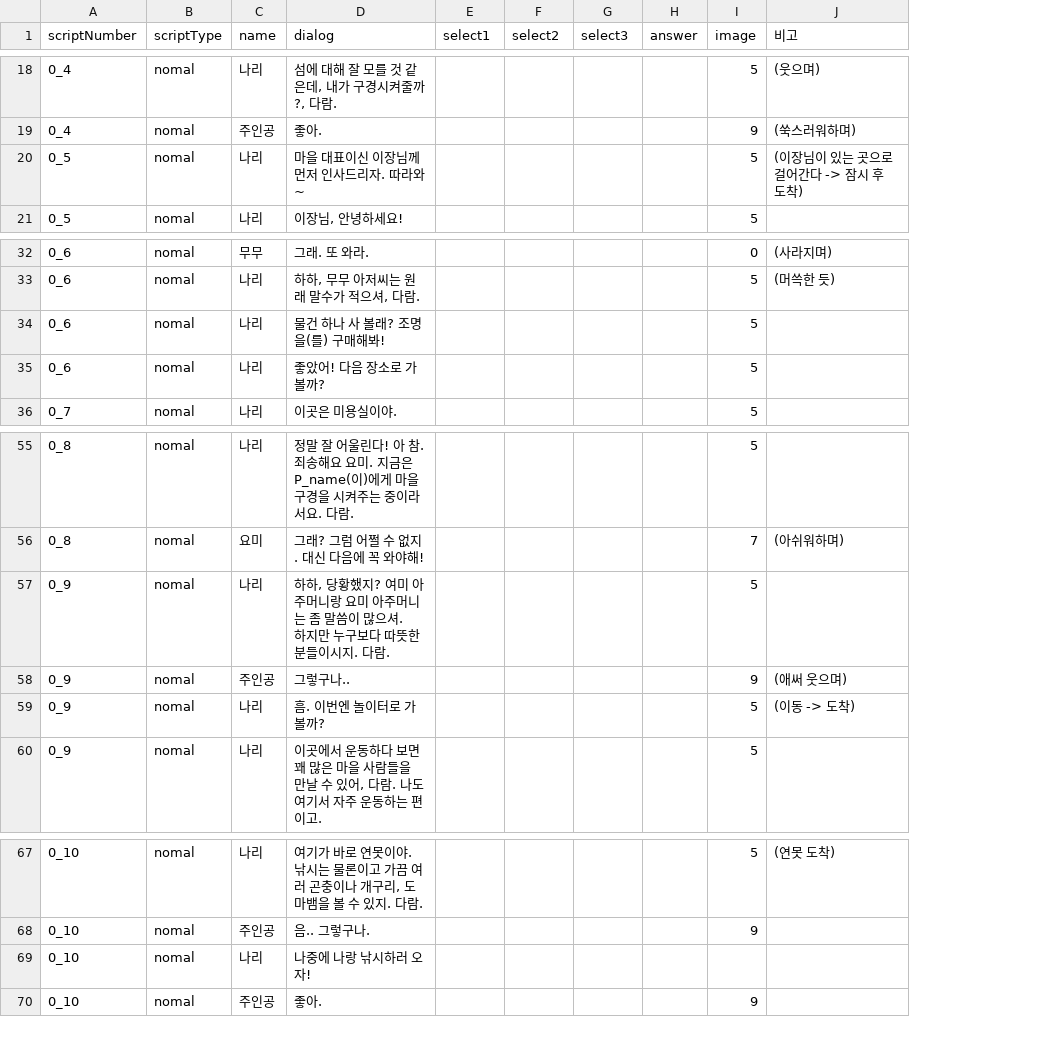
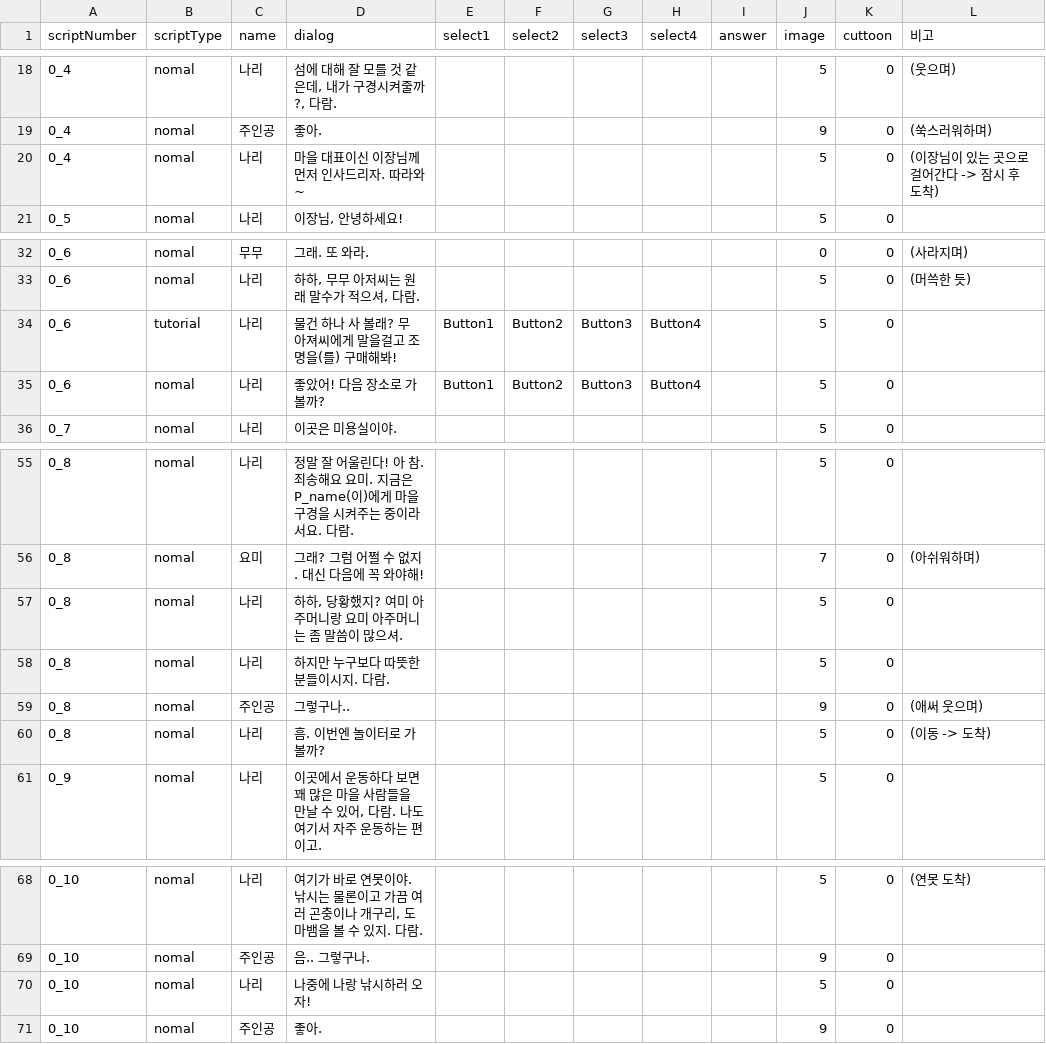
Before and after one commit to LHD-game/LoheldiGame, a CSV file: Loheldi_Project/Assets/Resources/Scripts/Quest/script_1.csv, drawn as a sheet; only a part is shown, gaps mark what is left out; addresses are those after the commit; ↵ is a line break in a cell; the diff covers the shown part only; the diff names each change by its address in the sheet, - before the commit and + after, or states it on an @@ line.

```diff
--- a/Loheldi_Project/Assets/Resources/Scripts/Quest/script_1.csv
+++ b/Loheldi_Project/Assets/Resources/Scripts/Quest/script_1.csv
+column H (select4), rows 34-35: Button4 | Button4
+column K (cuttoon), rows 18-21: all 0; rows 32-36: all 0; rows 55-57: all 0; rows 59-61: all 0; rows 68-71: all 0
-A20 (scriptNumber): 0_5
+A20 (scriptNumber): 0_4
-B34 (scriptType): nomal
+B34 (scriptType): tutorial
-D34 (dialog): 물건 하나 사 볼래? 조명을(를) 구매해봐!
+D34 (dialog): 물건 하나 사 볼래? 무 아져씨에게 말을걸고 조명을(를) 구매해봐!
-E34:E35 (select1): (empty)
+E34:E35 (select1): Button1
-F34:F35 (select2): (empty)
+F34:F35 (select2): Button2
-G34:G35 (select3): (empty)
+G34:G35 (select3): Button3
-A57 (scriptNumber): 0_9
+A57 (scriptNumber): 0_8
-D57 (dialog): …많으셔. ↵ 하지만 누구보다 따뜻한 분들이시지. 다람.
+D57 (dialog): …많으셔.
+row 58: 0_8 | nomal | 나리 | 하지만 누구보다 따뜻한 분들이시지. 다람. |  |  |  |  |  | 5 | 0
-A59:A60 (scriptNumber): 0_9
+A59:A60 (scriptNumber): 0_8
-J70 (image): (empty)
+J70 (image): 5
```
Also changed, not shown: 2 added rows and 13 edited cells elsewhere in this file, Loheldi_Project/Assets/Resources/Scripts/Quest/DialogNPC.csv, 22 other files.
